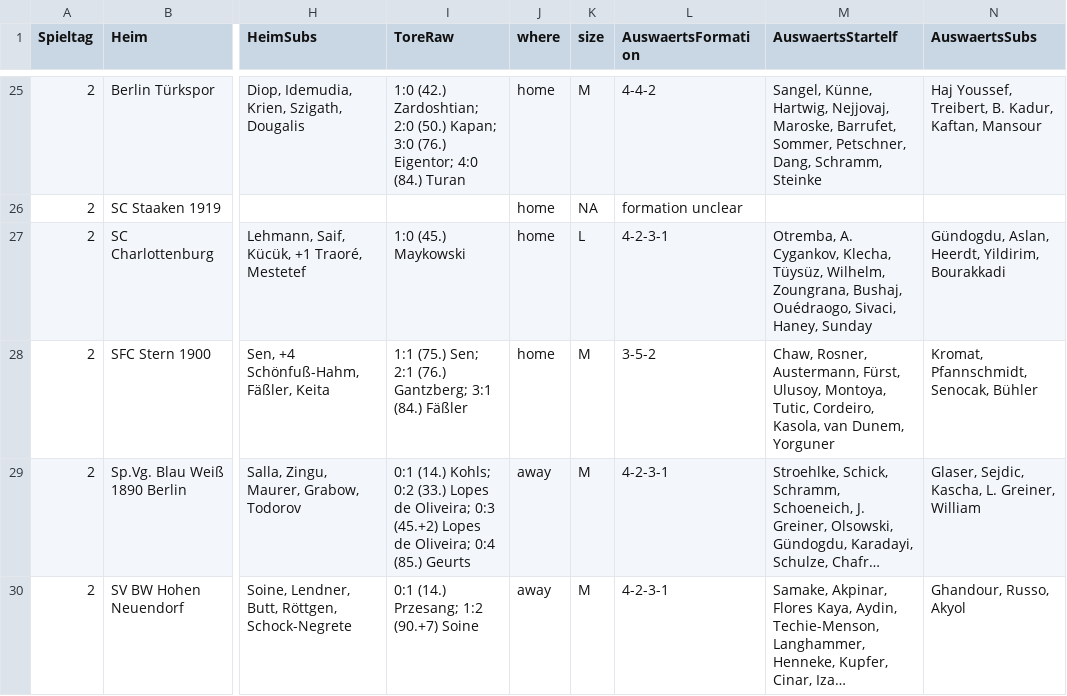
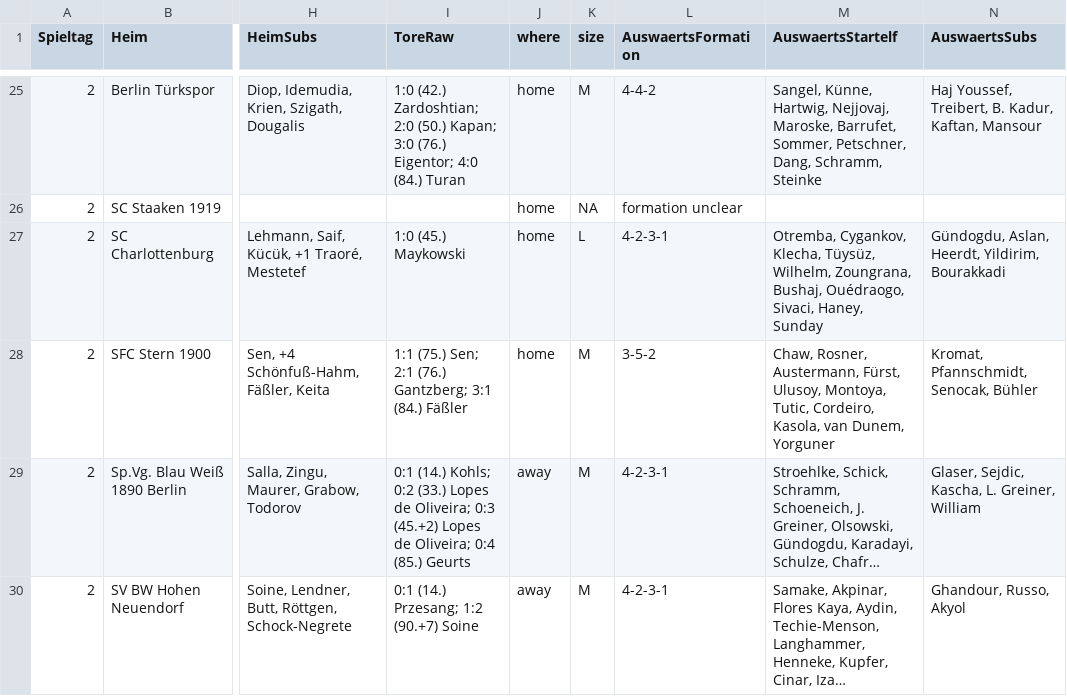
Before and after one commit to mkreuschner/berlinersc-football-analysis.github.io, a CSV file: data/H1/Routput/last5games_more_H1.csv, drawn as a sheet; only a part is shown, gaps mark what is left out; long unchanged cells end in …; the diff covers the shown part only; the diff names each change by its address in the sheet, - before the commit and + after, or states it on an @@ line.

```diff
--- a/data/H1/Routput/last5games_more_H1.csv
+++ b/data/H1/Routput/last5games_more_H1.csv
-M27 (AuswaertsStartelf): Otremba, A. Cygankov, Klecha,…
+M27 (AuswaertsStartelf): Otremba, Cygankov, Klecha,…
```
Also changed, not shown: 3 edited cells elsewhere in this file, data/H1/Routput/exp11_H1.csv, data/H1/Routput/player_data_H1.csv, 9 other files.
